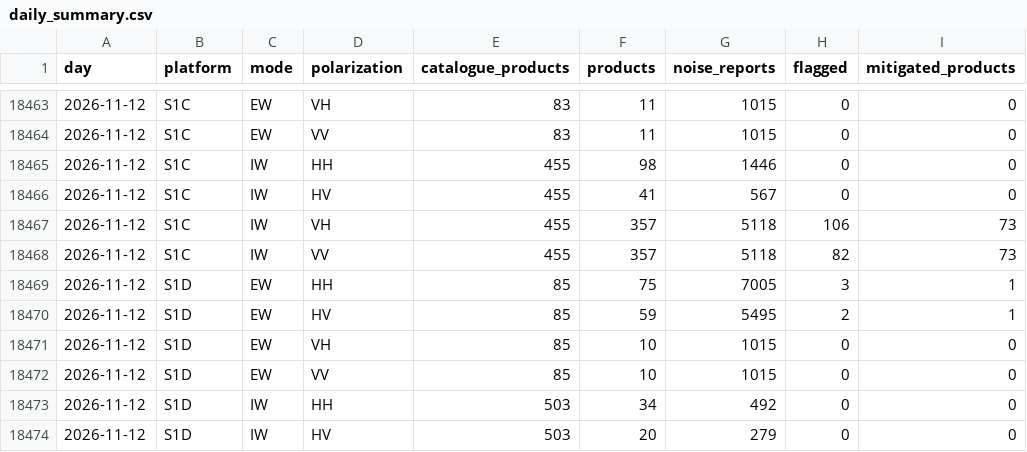
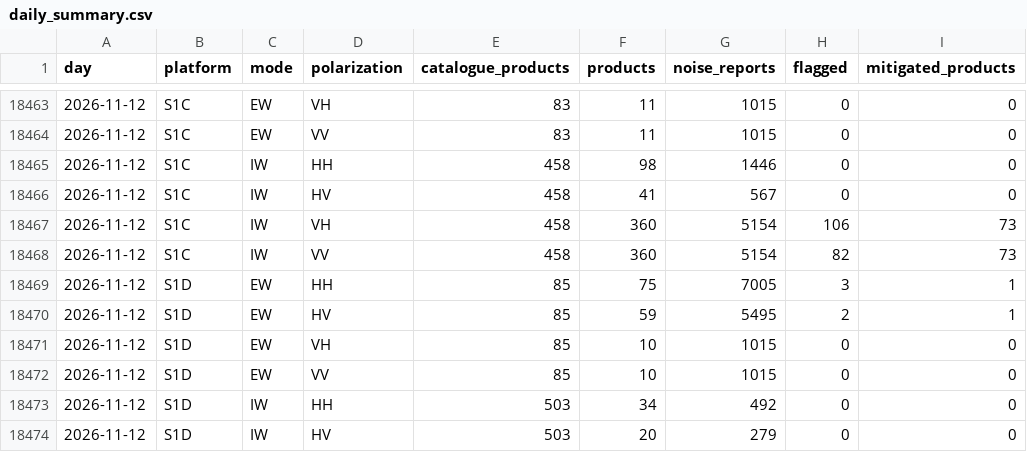
Before and after one commit to egagli/s1-rfi-inventory, a CSV file: data/daily_summary.csv, drawn as a sheet; only a part is shown, gaps mark what is left out.

```diff
--- a/data/daily_summary.csv
+++ b/data/daily_summary.csv
@@ -18464,6 +18464,6 @@ day,platform,mode,polarization,catalogue_products,products,noise_reports,flagged
 2026-11-12,S1C,EW,VV,83,11,1015,0,0
-2026-11-12,S1C,IW,HH,455,98,1446,0,0
-2026-11-12,S1C,IW,HV,455,41,567,0,0
-2026-11-12,S1C,IW,VH,455,357,5118,106,73
-2026-11-12,S1C,IW,VV,455,357,5118,82,73
+2026-11-12,S1C,IW,HH,458,98,1446,0,0
+2026-11-12,S1C,IW,HV,458,41,567,0,0
+2026-11-12,S1C,IW,VH,458,360,5154,106,73
+2026-11-12,S1C,IW,VV,458,360,5154,82,73
 2026-11-12,S1D,EW,HH,85,75,7005,3,1
```
